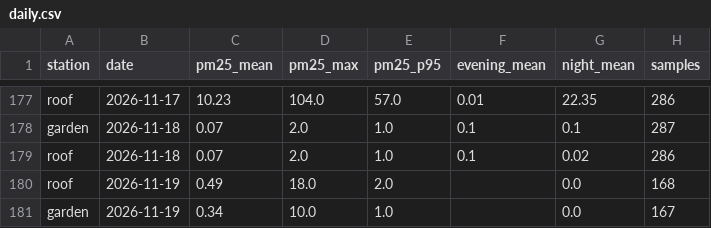
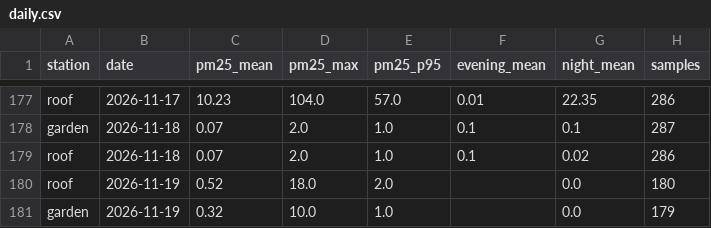
Before and after one commit to TheSpartan1980/aber-valley-air, a CSV file: data/daily.csv, drawn as a sheet; only a part is shown, gaps mark what is left out.

```diff
--- a/data/daily.csv
+++ b/data/daily.csv
@@ -179,3 +179,3 @@ garden,2026-11-18,0.07,2.0,1.0,0.1,0.1,287
 roof,2026-11-18,0.07,2.0,1.0,0.1,0.02,286
-roof,2026-11-19,0.49,18.0,2.0,,0.0,168
-garden,2026-11-19,0.34,10.0,1.0,,0.0,167
+roof,2026-11-19,0.52,18.0,2.0,,0.0,180
+garden,2026-11-19,0.32,10.0,1.0,,0.0,179
```
Also changed, not shown: data/recent.csv, 3 other files.
